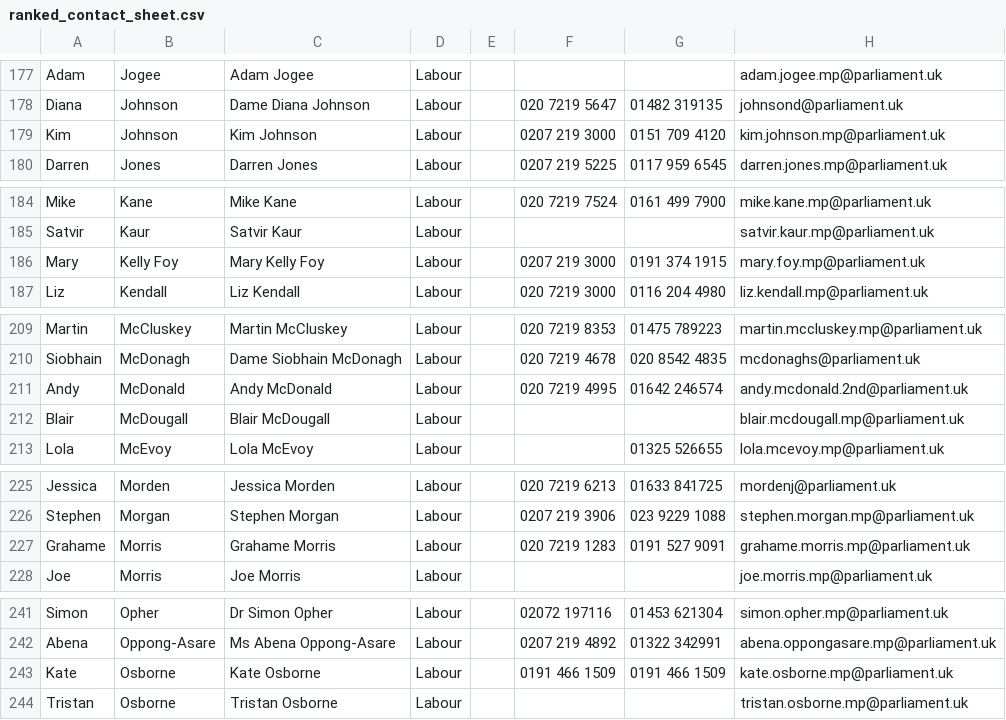
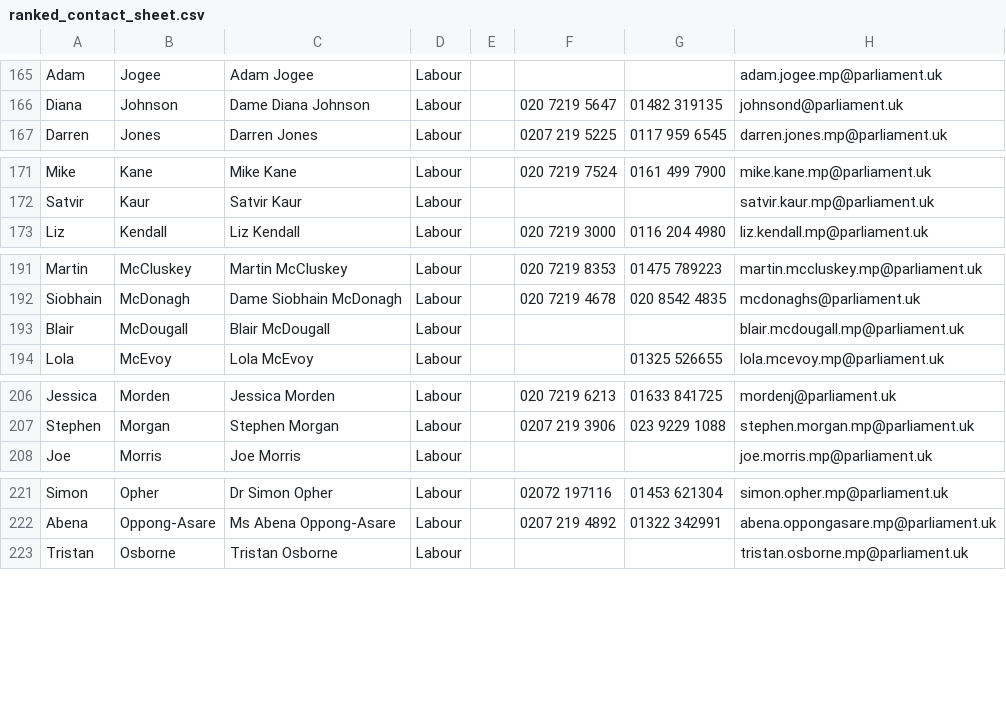
Before and after one commit to commonknowledge/parliamentary-phonebanking-data-generator, a CSV file: output/ranked_contact_sheet.csv, drawn as a sheet; only a part is shown, gaps mark what is left out; the diff covers the shown part only.

```diff
--- a/output/ranked_contact_sheet.csv
+++ b/output/ranked_contact_sheet.csv
@@ -178,3 +166,2 @@ Adam,Jogee,Adam Jogee,Labour,,,,adam.jogee.mp@parliament.uk
 Diana,Johnson,Dame Diana Johnson,Labour,,020 7219 5647,01482 319135,johnsond@parliament.uk
-Kim,Johnson,Kim Johnson,Labour,,0207 219 3000,0151 709 4120,kim.johnson.mp@parliament.uk
 Darren,Jones,Darren Jones,Labour,,0207 219 5225,0117 959 6545,darren.jones.mp@parliament.uk
@@ -185,3 +172,2 @@ Mike,Kane,Mike Kane,Labour,,020 7219 7524,0161 499 7900,mike.kane.mp@parliament.
 Satvir,Kaur,Satvir Kaur,Labour,,,,satvir.kaur.mp@parliament.uk
-Mary,Kelly Foy,Mary Kelly Foy,Labour,,0207 219 3000,0191 374 1915,mary.foy.mp@parliament.uk
 Liz,Kendall,Liz Kendall,Labour,,020 7219 3000,0116 204 4980,liz.kendall.mp@parliament.uk
@@ -210,3 +192,2 @@ Martin,McCluskey,Martin McCluskey,Labour,,020 7219 8353,01475 789223,martin.mccl
 Siobhain,McDonagh,Dame Siobhain McDonagh,Labour,,020 7219 4678,020 8542 4835,mcdonaghs@parliament.uk
-Andy,McDonald,Andy McDonald,Labour,,020 7219 4995,01642 246574,andy.mcdonald.2nd@parliament.uk
 Blair,McDougall,Blair McDougall,Labour,,,,blair.mcdougall.mp@parliament.uk
@@ -226,3 +207,2 @@ Jessica,Morden,Jessica Morden,Labour,,020 7219 6213,01633 841725,mordenj@parliam
 Stephen,Morgan,Stephen Morgan,Labour,,0207 219 3906,023 9229 1088,stephen.morgan.mp@parliament.uk
-Grahame,Morris,Grahame Morris,Labour,,020 7219 1283,0191 527 9091,grahame.morris.mp@parliament.uk
 Joe,Morris,Joe Morris,Labour,,,,joe.morris.mp@parliament.uk
@@ -242,3 +222,2 @@ Simon,Opher,Dr Simon Opher,Labour,,02072 197116,01453 621304,simon.opher.mp@parl
 Abena,Oppong-Asare,Ms Abena Oppong-Asare,Labour,,0207 219 4892,01322 342991,abena.oppongasare.mp@parliament.uk
-Kate,Osborne,Kate Osborne,Labour,,0191 466 1509,0191 466 1509,kate.osborne.mp@parliament.uk
 Tristan,Osborne,Tristan Osborne,Labour,,,,tristan.osborne.mp@parliament.uk
```
Also changed, not shown: 25 removed rows elsewhere in this file, 3 other files.
